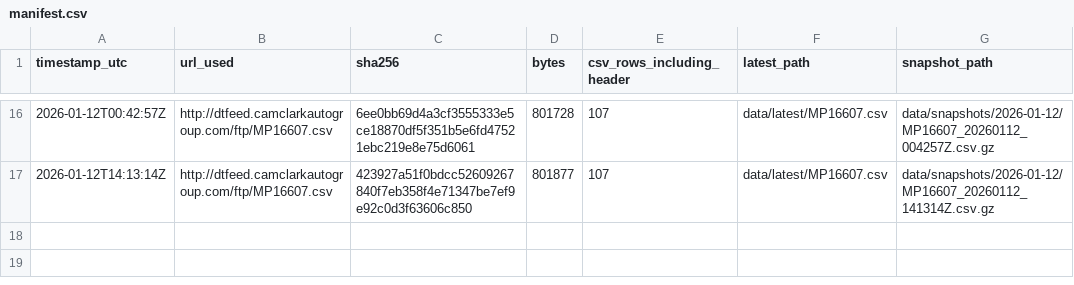
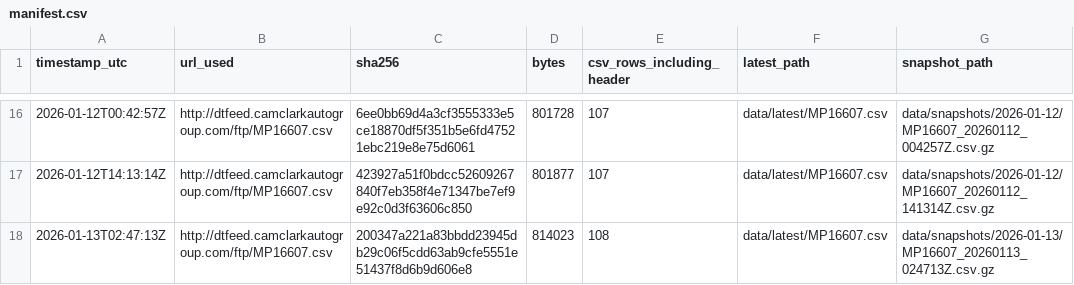
Before and after one commit to BabakRosewater/inventory_history, a CSV file: data/manifest.csv, drawn as a sheet; only a part is shown, gaps mark what is left out.

```diff
--- a/data/manifest.csv
+++ b/data/manifest.csv
@@ -17 +17,2 @@ timestamp_utc,url_used,sha256,bytes,csv_rows_including_header,latest_path,snapsh
 2026-01-12T14:13:14Z,http://dtfeed.camclarkautogroup.com/ftp/MP16607.csv,423927a51f0bdcc52609267840f7eb358f4e71347be7ef9e92c0d3f63606c850,801877,107,data/latest/MP16607.csv,data/snapshots/2026-01-12/MP16607_20260112_141314Z.csv.gz
+2026-01-13T02:47:13Z,http://dtfeed.camclarkautogroup.com/ftp/MP16607.csv,200347a221a83bbdd23945db29c06f5cdd63ab9cfe5551e51437f8d6b9d606e8,814023,108,data/latest/MP16607.csv,data/snapshots/2026-01-13/MP16607_20260113_024713Z.csv.gz
```
Also changed, not shown: 6 other files.
